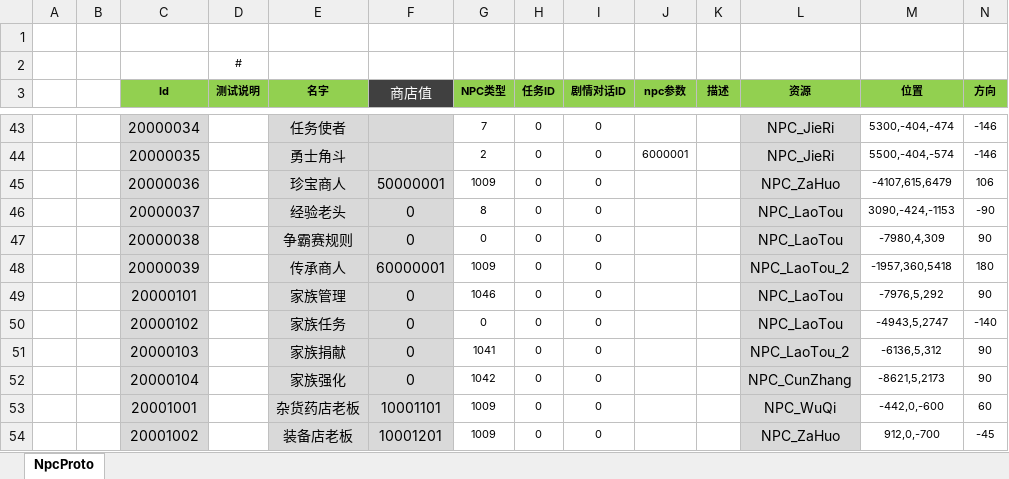
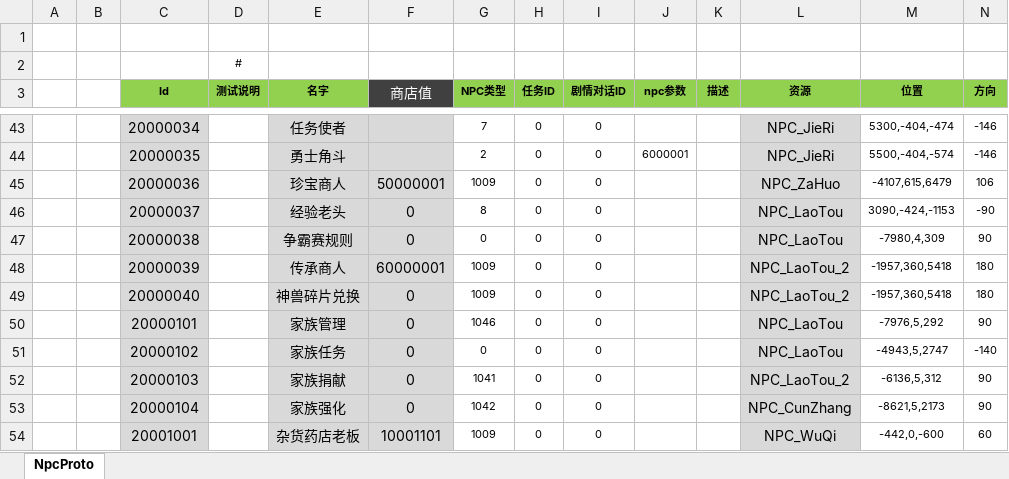
Before and after one commit to csyinghuochong/weijing, an Excel workbook: Excel/NpcConfig.xlsx, sheet NpcProto, drawn as a sheet; only a part is shown, gaps mark what is left out; the shorter side is filled out with more unchanged rows; values as stored, in another font and other column widths than the file's, no borders; rows hold the shown columns only; the diff names each change by its address in the sheet, - before the commit and + after, or states it on an @@ line.

```diff
--- a/Excel/NpcConfig.xlsx (sheet NpcProto)
+++ b/Excel/NpcConfig.xlsx (sheet NpcProto)
+row 49:  |  | 20000040 |  | 神兽碎片兑换 | 0 | 1009 | 0 | 0 |  |  | NPC_LaoTou_2 | -1957,360,5418 | 180
```
Also changed, not shown: Excel/SceneConfig.xlsx, 19 other files.
